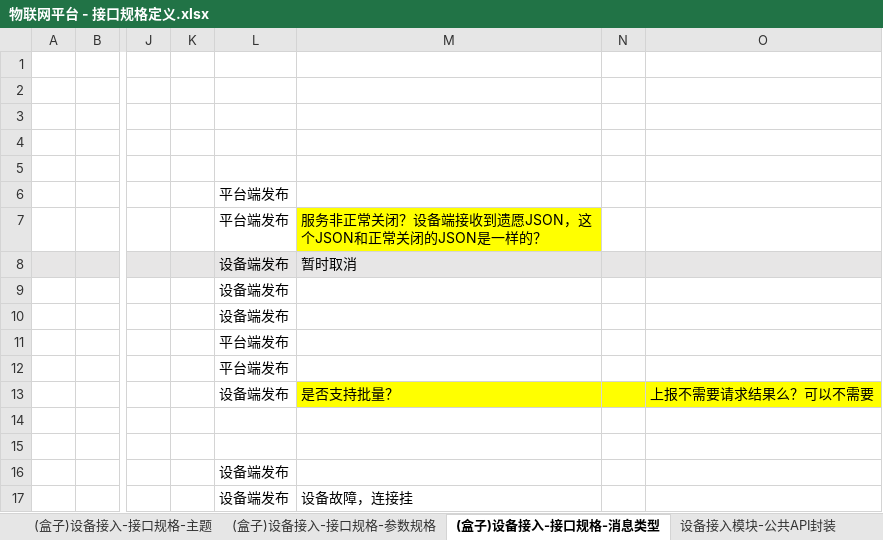
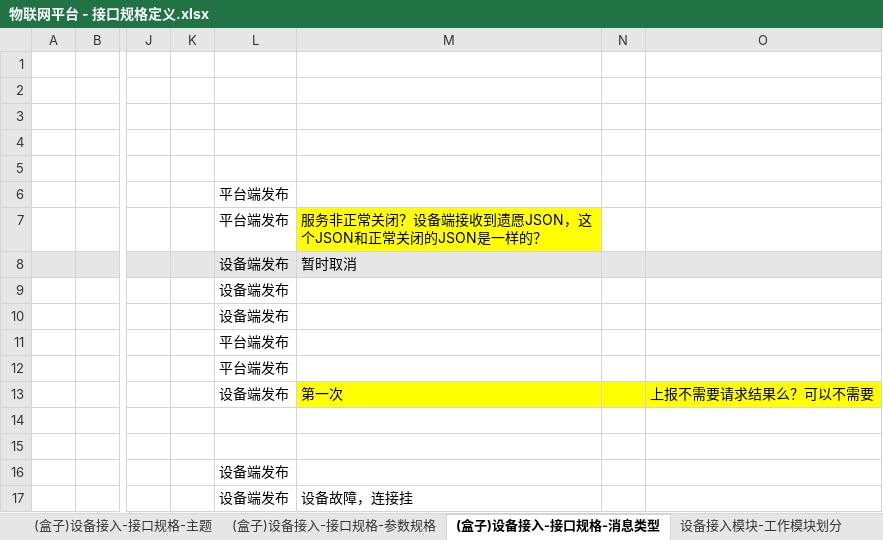
Before and after one commit to zhuhuazhen/test1, an Excel workbook: doc/物联网平台 - 接口规格定义.xlsx, sheet (盒子)设备接入-接口规格-消息类型, drawn as a sheet; only a part is shown, gaps mark what is left out; values as stored, in another font and other column widths than the file's, no borders; the diff names each change by its address in the sheet, - before the commit and + after, or states it on an @@ line.

```diff
--- a/doc/物联网平台 - 接口规格定义.xlsx (sheet (盒子)设备接入-接口规格-消息类型)
+++ b/doc/物联网平台 - 接口规格定义.xlsx (sheet (盒子)设备接入-接口规格-消息类型)
-sheet tab: 设备接入模块-公共API封装
+sheet tab: 设备接入模块-工作模块划分
-M13: 是否支持批量？
+M13: 第一次
```
Also changed, not shown: sheet (盒子)设备接入-接口规格-主题, sheet 设备接入模块-工作模块划分, sheet (盒子)设备接入-接口规格-参数规格, other sheet tabs, charts or pictures, 4 other files.
